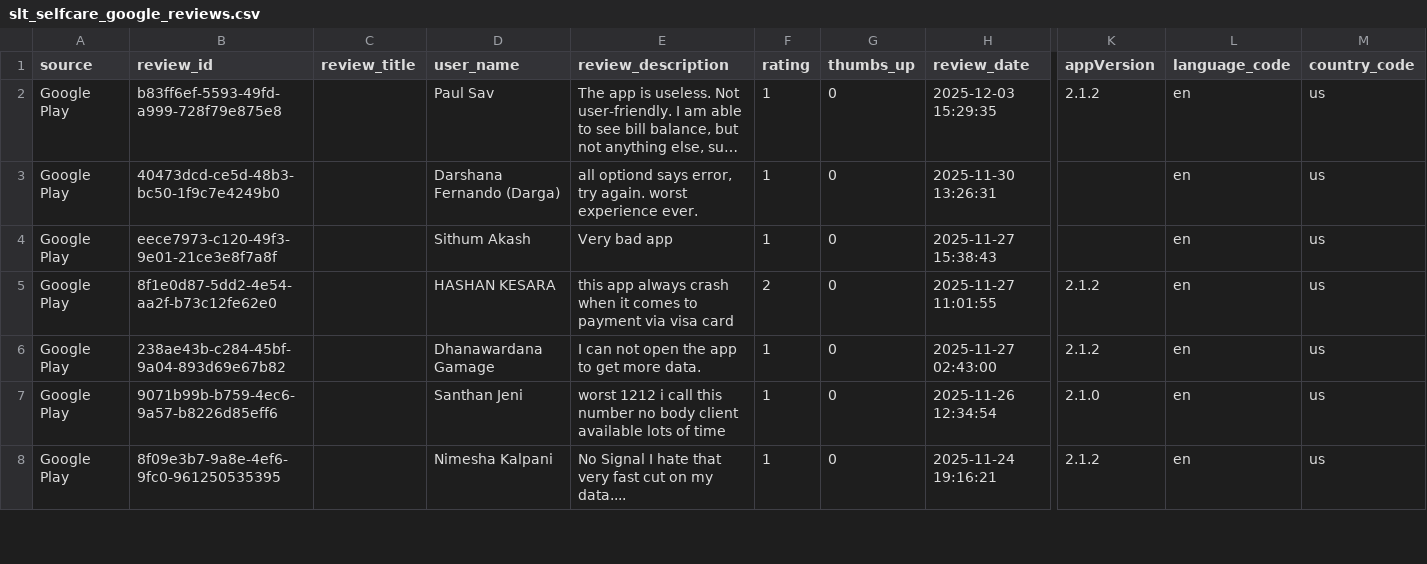
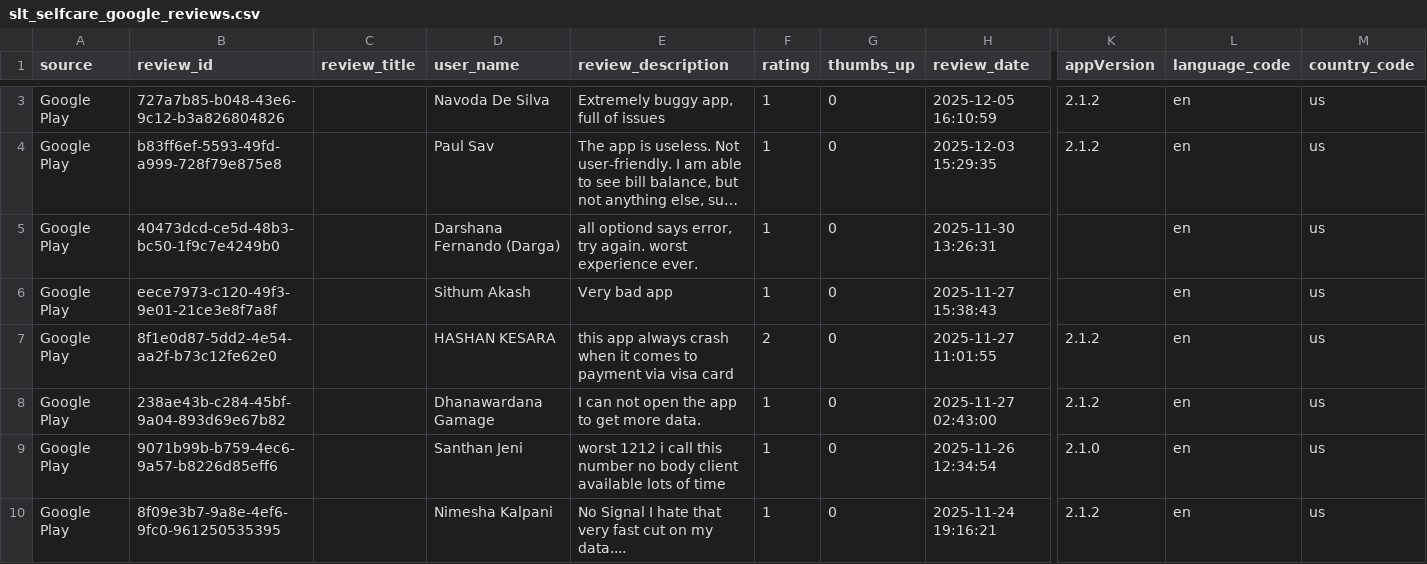
Before and after one commit to Team-SLT/slt-bug-analytics-dashboard, a CSV file: data/slt_selfcare_google_reviews.csv, drawn as a sheet; only a part is shown, gaps mark what is left out; long unchanged cells end in …; rows hold the shown columns only; the diff covers the shown part only; the diff names each change by its address in the sheet, - before the commit and + after, or states it on an @@ line.

```diff
--- a/data/slt_selfcare_google_reviews.csv
+++ b/data/slt_selfcare_google_reviews.csv
+row 3: Google Play | 727a7b85-b048-43e6-9c12-b3a826804826 |  | Navoda De Silva | Extremely buggy app, full of issues | 1 | 0 | 2025-12-05 16:10:59 | 2.1.2 | en | us
```
Also changed, not shown: 1 added row and 2 edited cells elsewhere in this file, data/bug_predictions.csv, data/categorized_bugs.csv, 4 other files.
